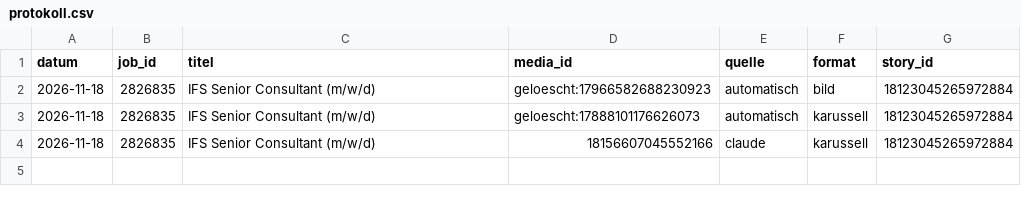
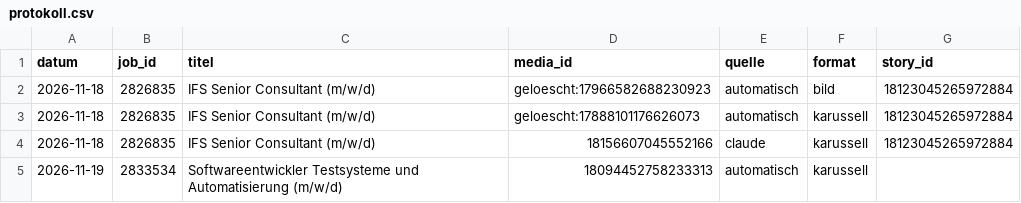
Before and after one commit to fabricedenis-dev/inpernell-instagram, a CSV file: data/protokoll.csv, drawn as a sheet; the diff names each change by its address in the sheet, - before the commit and + after, or states it on an @@ line.

```diff
--- a/data/protokoll.csv
+++ b/data/protokoll.csv
+row 5: 2026-11-19 | 2833534 | Softwareentwickler Testsysteme und Automatisierung (m/w/d) | 18094452758233313 | automatisch | karussell
```
